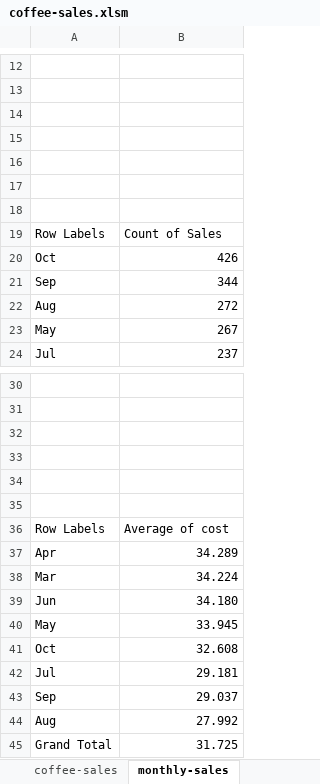
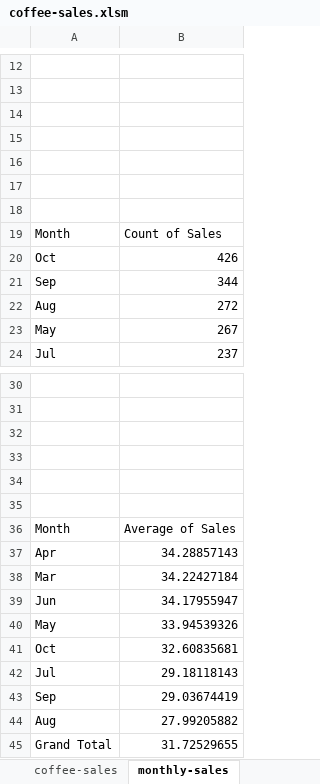
Before and after one commit to KeeganDavis/data-projects, an Excel workbook: coffee-sales/excel/coffee-sales.xlsm, sheet monthly-sales, drawn as a sheet; only a part is shown, gaps mark what is left out; values as stored, in another font and other column widths than the file's, no borders; charts and pictures not drawn; removed rows and columns are numbered as before the commit, all else as after; the diff names each change by its address in the sheet, - before the commit and + after, or states it on an @@ line.

```diff
--- a/coffee-sales/excel/coffee-sales.xlsm (sheet monthly-sales)
+++ b/coffee-sales/excel/coffee-sales.xlsm (sheet monthly-sales)
-A19: Row Labels
+A19: Month
-row 36: Row Labels | Average of cost
+row 36: Month | Average of Sales
-B37: 34.289
+B37: 34.28857143
-B38: 34.224
+B38: 34.22427184
-B39: 34.180
+B39: 34.17955947
-B40: 33.945
+B40: 33.94539326
-B41: 32.608
+B41: 32.60835681
-B42: 29.181
+B42: 29.18118143
-B43: 29.037
+B43: 29.03674419
-B44: 27.992
+B44: 27.99205882
-B45: 31.725
+B45: 31.72529655
```
Also changed, not shown: sheet Sheet3, sheet hourly-sales, charts or pictures.
